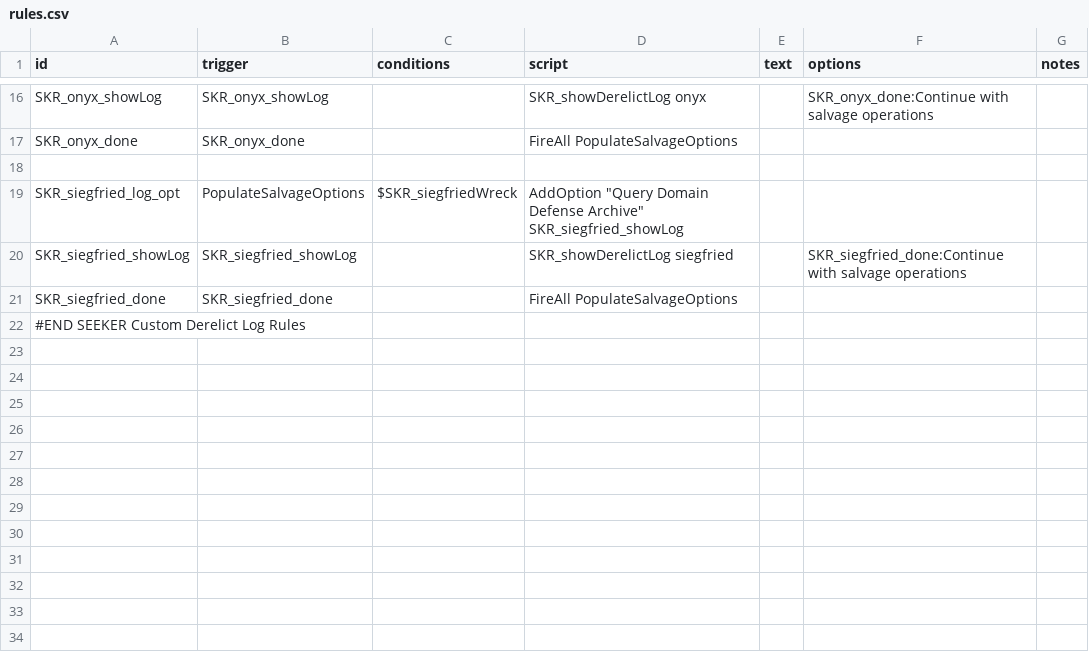
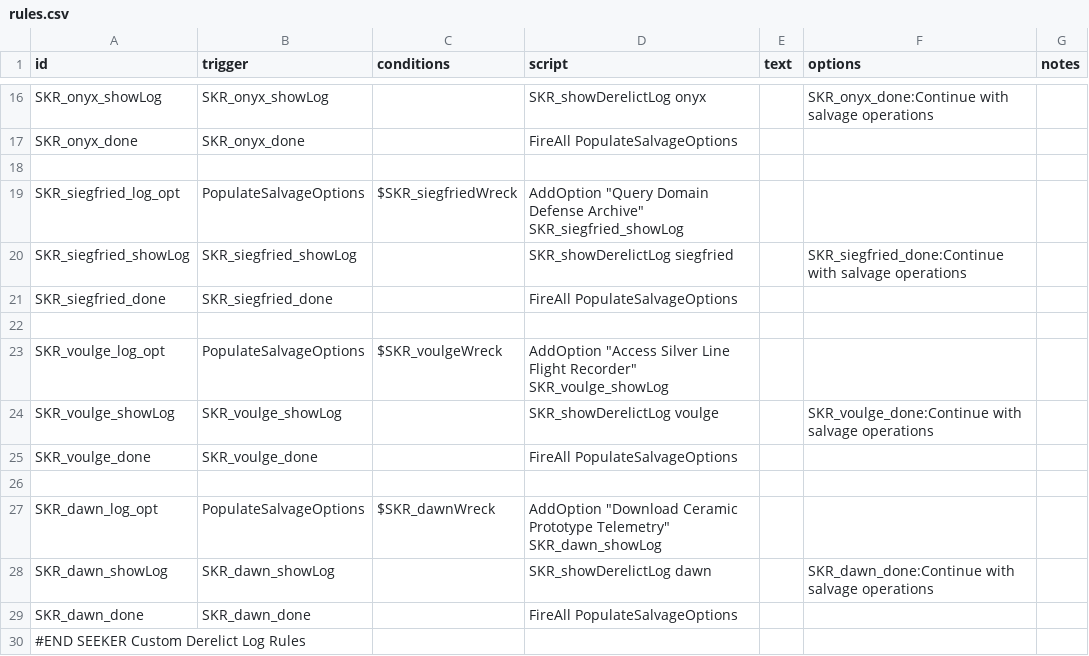
Before and after one commit to starsector-mods/SEEKER-UC, a CSV file: data/campaign/rules.csv, drawn as a sheet; only a part is shown, gaps mark what is left out.

Commit message:
Implement unlockable Captain's Log dossiers and codex system with progressive sub-entries

```diff
--- a/data/campaign/rules.csv
+++ b/data/campaign/rules.csv
@@ -27,2 +27,10 @@ SKR_siegfried_showLog,SKR_siegfried_showLog,,"SKR_showDerelictLog siegfried","",
 SKR_siegfried_done,SKR_siegfried_done,,"FireAll PopulateSalvageOptions",,,
+,
+SKR_voulge_log_opt,PopulateSalvageOptions,"$SKR_voulgeWreck","AddOption ""Access Silver Line Flight Recorder"" SKR_voulge_showLog",,,
+SKR_voulge_showLog,SKR_voulge_showLog,,"SKR_showDerelictLog voulge","","SKR_voulge_done:Continue with salvage operations",
+SKR_voulge_done,SKR_voulge_done,,"FireAll PopulateSalvageOptions",,,
+,
+SKR_dawn_log_opt,PopulateSalvageOptions,"$SKR_dawnWreck","AddOption ""Download Ceramic Prototype Telemetry"" SKR_dawn_showLog",,,
+SKR_dawn_showLog,SKR_dawn_showLog,,"SKR_showDerelictLog dawn","","SKR_dawn_done:Continue with salvage operations",
+SKR_dawn_done,SKR_dawn_done,,"FireAll PopulateSalvageOptions",,,
 #END SEEKER Custom Derelict Log Rules,,,,,,,
```
Also changed, not shown: 8 other files.
